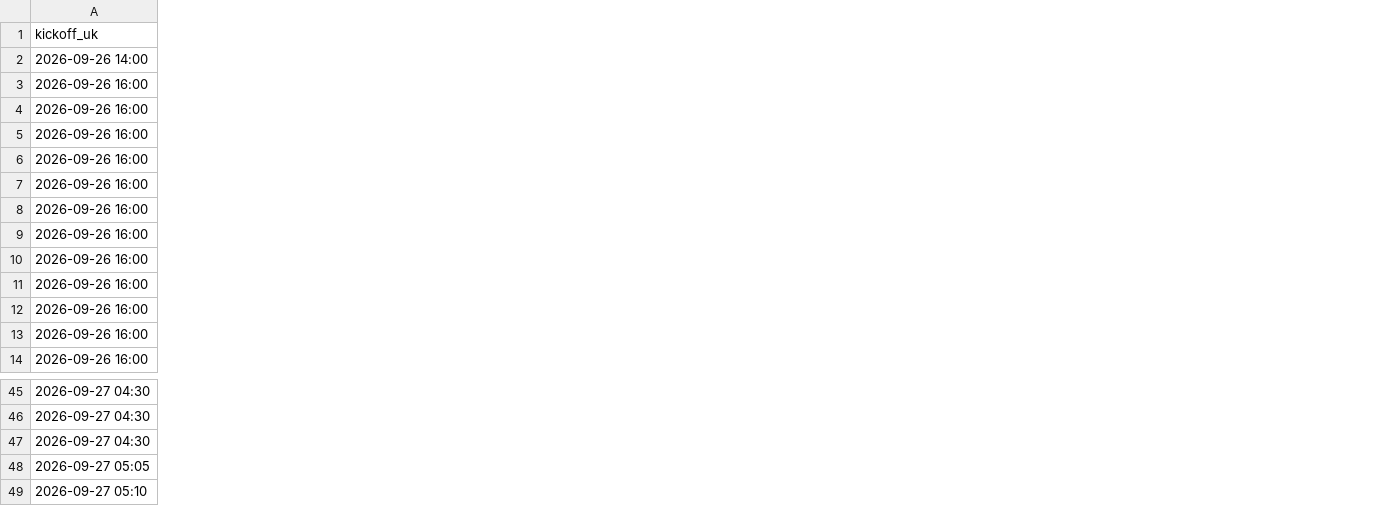
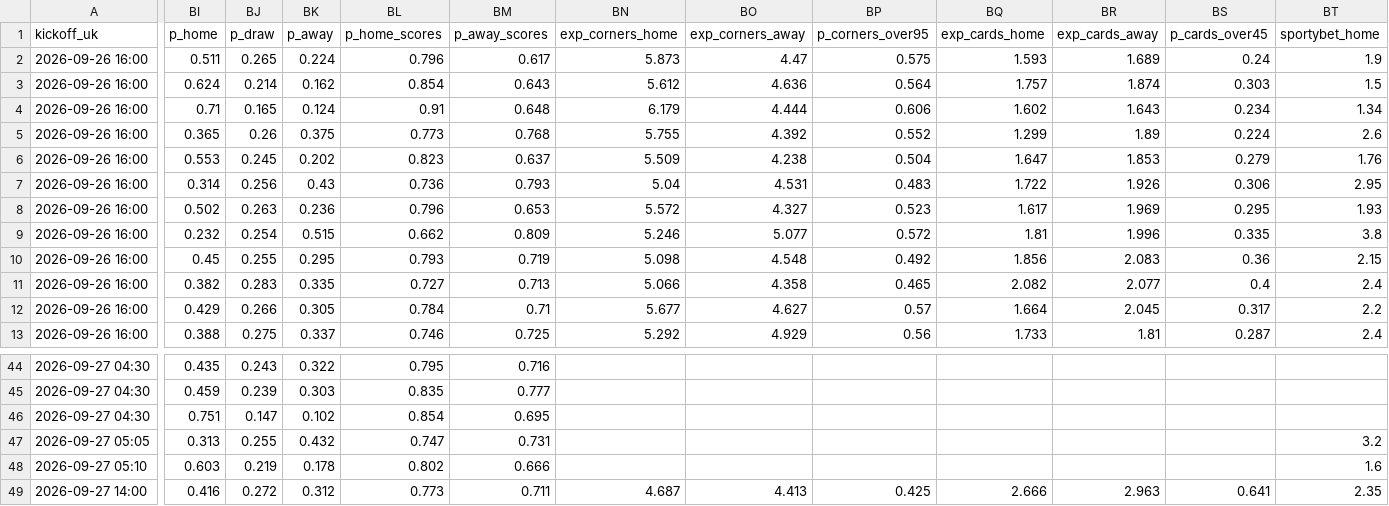
Before and after one commit to perfectndumiso1-netizen/goals-scanner, a CSV file: reports/2026-09-26.csv, drawn as a sheet; only a part is shown, gaps mark what is left out; removed rows and columns are numbered as before the commit, all else as after; rows hold the shown columns only; the diff covers the shown part only; the diff names each change by its address in the sheet, - before the commit and + after, or states it on an @@ line.

Commit message:
v3: 3 runs/day, Sportybet prices, 1X2/DC/team goals/corners/cards markets (backtested), 3 parlays per run with graded ledger, PDF report + parlay dossier with headlines on Telegram, weekly digest

```diff
--- a/reports/2026-09-26.csv
+++ b/reports/2026-09-26.csv
+column BI (p_home), rows 2-13: 0.511 | 0.624 | 0.71 | 0.365 | 0.553 | 0.314 | 0.502 | 0.232 | 0.45 | 0.382 | 0.429 | 0.388; rows 44-48: 0.435 | 0.459 | 0.751 | 0.313 | 0.603
+column BJ (p_draw), rows 2-13: 0.265 | 0.214 | 0.165 | 0.26 | 0.245 | 0.256 | 0.263 | 0.254 | 0.255 | 0.283 | 0.266 | 0.275; rows 44-48: 0.243 | 0.239 | 0.147 | 0.255 | 0.219
+column BK (p_away), rows 2-13: 0.224 | 0.162 | 0.124 | 0.375 | 0.202 | 0.43 | 0.236 | 0.515 | 0.295 | 0.335 | 0.305 | 0.337; rows 44-48: 0.322 | 0.303 | 0.102 | 0.432 | 0.178
+column BL (p_home_scores), rows 2-13: 0.796 | 0.854 | 0.91 | 0.773 | 0.823 | 0.736 | 0.796 | 0.662 | 0.793 | 0.727 | 0.784 | 0.746; rows 44-48: 0.795 | 0.835 | 0.854 | 0.747 | 0.802
+column BM (p_away_scores), rows 2-13: 0.617 | 0.643 | 0.648 | 0.768 | 0.637 | 0.793 | 0.653 | 0.809 | 0.719 | 0.713 | 0.71 | 0.725; rows 44-48: 0.716 | 0.777 | 0.695 | 0.731 | 0.666
+column BN (exp_corners_home), rows 2-13: 5.873 | 5.612 | 6.179 | 5.755 | 5.509 | 5.04 | 5.572 | 5.246 | 5.098 | 5.066 | 5.677 | 5.292
+column BO (exp_corners_away), rows 2-13: 4.47 | 4.636 | 4.444 | 4.392 | 4.238 | 4.531 | 4.327 | 5.077 | 4.548 | 4.358 | 4.627 | 4.929
+column BP (p_corners_over95), rows 2-13: 0.575 | 0.564 | 0.606 | 0.552 | 0.504 | 0.483 | 0.523 | 0.572 | 0.492 | 0.465 | 0.57 | 0.56
+column BQ (exp_cards_home), rows 2-13: 1.593 | 1.757 | 1.602 | 1.299 | 1.647 | 1.722 | 1.617 | 1.81 | 1.856 | 2.082 | 1.664 | 1.733
+column BR (exp_cards_away), rows 2-13: 1.689 | 1.874 | 1.643 | 1.89 | 1.853 | 1.926 | 1.969 | 1.996 | 2.083 | 2.077 | 2.045 | 1.81
+column BS (p_cards_over45), rows 2-13: 0.24 | 0.303 | 0.234 | 0.224 | 0.279 | 0.306 | 0.295 | 0.335 | 0.36 | 0.4 | 0.317 | 0.287
+column BT (sportybet_home), rows 2-13: 1.9 | 1.5 | 1.34 | 2.6 | 1.76 | 2.95 | 1.93 | 3.8 | 2.15 | 2.4 | 2.2 | 2.4; rows 47-48: 3.2 | 1.6
-row 2: 2026-09-26 14:00
+row 49: 2026-09-27 14:00 | 0.416 | 0.272 | 0.312 | 0.773 | 0.711 | 4.687 | 4.413 | 0.425 | 2.666 | 2.963 | 0.641 | 2.35
```
Also changed, not shown: 4 added columns elsewhere in this file, 20 other files.
